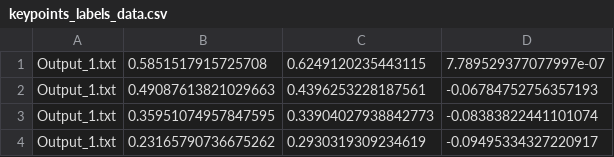
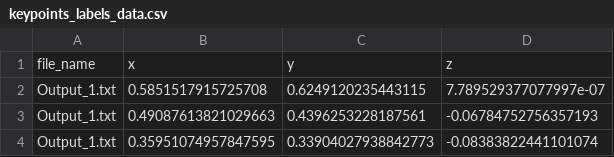
Before and after one commit to Skunac/IndustrialVision, a CSV file: keypoints_labels_data.csv, drawn as a sheet; only a part is shown; the shorter side is filled out with more unchanged rows.

```diff
--- a/keypoints_labels_data.csv
+++ b/keypoints_labels_data.csv
@@ -1 +1,2 @@
+file_name,x,y,z
 Output_1.txt,0.5851517915725708,0.6249120235443115,7.789529377077997e-07
```
Also changed, not shown: injured_labels_data.csv, 1 other file.
